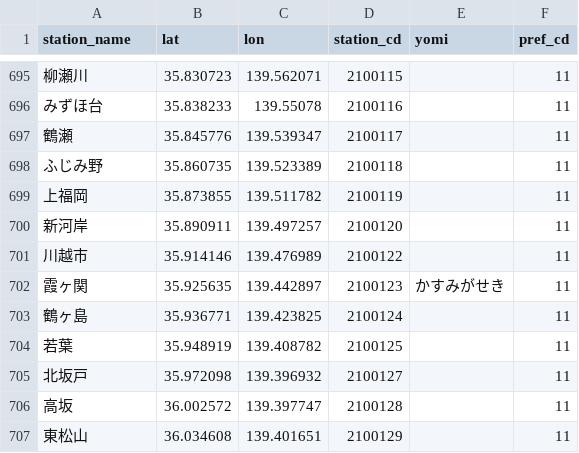
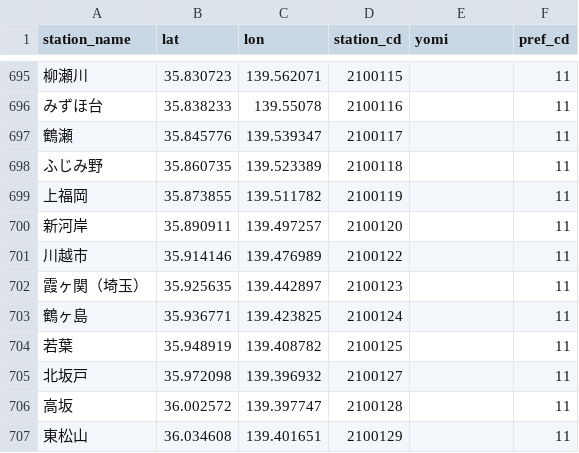
Before and after one commit to arakisota/geek_hackathon, a CSV file: server/data/unique_station.csv, drawn as a sheet; only a part is shown, gaps mark what is left out.

```diff
--- a/server/data/unique_station.csv
+++ b/server/data/unique_station.csv
@@ -701,3 +701,3 @@ station_name,lat,lon,station_cd,yomi,pref_cd
 川越市,35.914146,139.476989,2100122,,11
-霞ヶ関,35.925635,139.442897,2100123,かすみがせき,11
+霞ヶ関（埼玉）,35.925635,139.442897,2100123,,11
 鶴ヶ島,35.936771,139.423825,2100124,,11
```
Also changed, not shown: server/data/neighbor_dist.csv.
